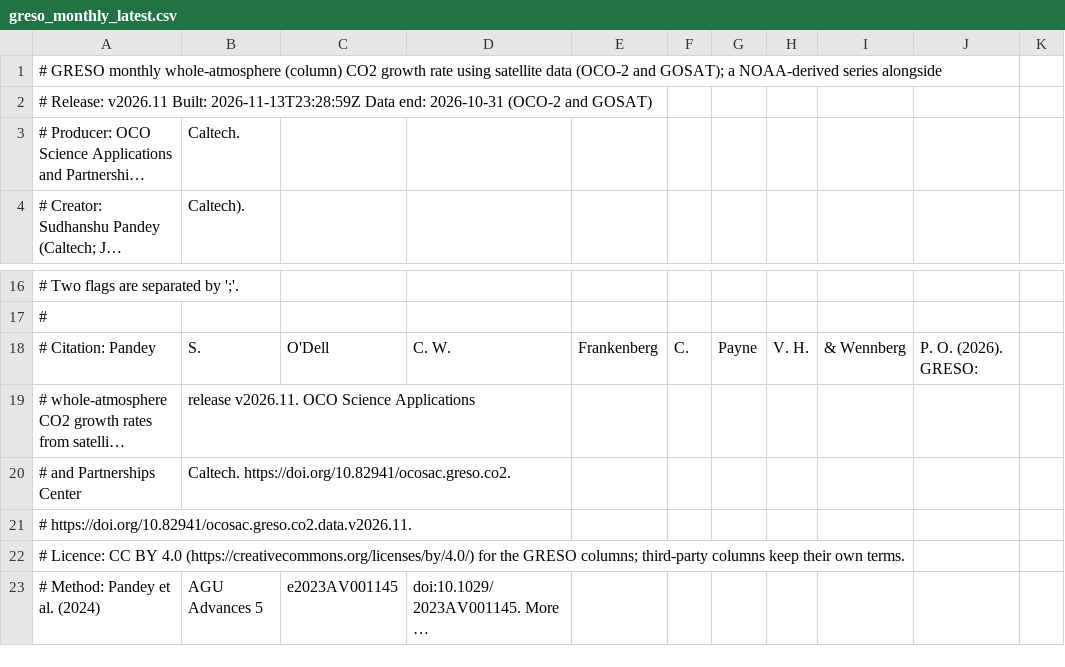
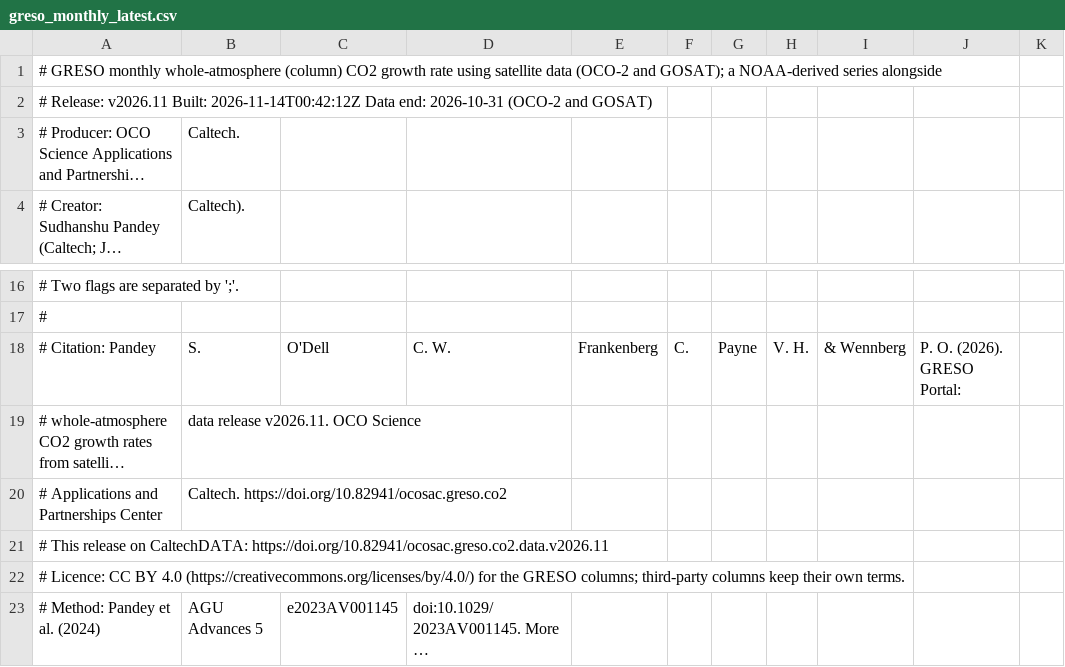
Before and after one commit to sudshu/oco-sac-growth-rate-preview, a CSV file: growth-rate/data/latest/greso_monthly_latest.csv, drawn as a sheet; only a part is shown, gaps mark what is left out; long unchanged cells end in …; the diff names each change by its address in the sheet, - before the commit and + after, or states it on an @@ line.

```diff
--- a/growth-rate/data/latest/greso_monthly_latest.csv
+++ b/growth-rate/data/latest/greso_monthly_latest.csv
-A2: …v2026.11 Built: 2026-11-13T23:28:59Z Data end:…
+A2: …v2026.11 Built: 2026-11-14T00:42:12Z Data end:…
-J18: P. O. (2026). GRESO:
+J18: P. O. (2026). GRESO Portal:
-B19: release v2026.11. OCO Science Applications
+B19: data release v2026.11. OCO Science
-A20: # and Partnerships Center
+A20: # Applications and Partnerships Center
-B20: Caltech. https://doi.org/10.82941/ocosac.greso.co2.
+B20: Caltech. https://doi.org/10.82941/ocosac.greso.co2
-A21: # https://doi.org/10.82941/ocosac.greso.co2.data.v2026.11.
+A21: # This release on CaltechDATA: https://doi.org/10.82941/ocosac.greso.co2.data.v2026.11
```
Also changed, not shown: growth-rate/data/latest/greso_annual_latest.csv, growth-rate/data/latest/greso_budget_annual_latest.csv, 22 other files.
